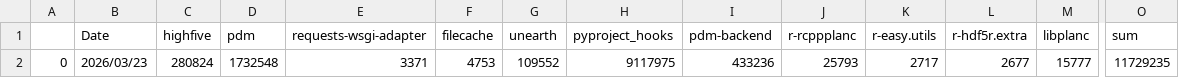
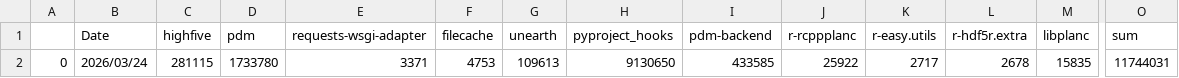
Before and after one commit to theAeon/conda-forge-contribution, a CSV file: stats.csv, drawn as a sheet; only a part is shown, gaps mark what is left out; the diff names each change by its address in the sheet, - before the commit and + after, or states it on an @@ line.

Commit message:
Deploying to main from @ theAeon/conda-forge-contribution@12a3e30fea8874e585ab1424ca032cbab4f3e1eb 🚀

```diff
--- a/stats.csv
+++ b/stats.csv
-B2 (Date): 2026/03/23
+B2 (Date): 2026/03/24
-C2 (highfive): 280824
+C2 (highfive): 281115
-D2 (pdm): 1732548
+D2 (pdm): 1733780
-G2 (unearth): 109552
+G2 (unearth): 109613
-H2 (pyproject_hooks): 9117975
+H2 (pyproject_hooks): 9130650
-I2 (pdm-backend): 433236
+I2 (pdm-backend): 433585
-J2 (r-rcppplanc): 25793
+J2 (r-rcppplanc): 25922
-L2 (r-hdf5r.extra): 2677
+L2 (r-hdf5r.extra): 2678
-M2 (libplanc): 15777
+M2 (libplanc): 15835
-O2 (sum): 11729235
+O2 (sum): 11744031
```
